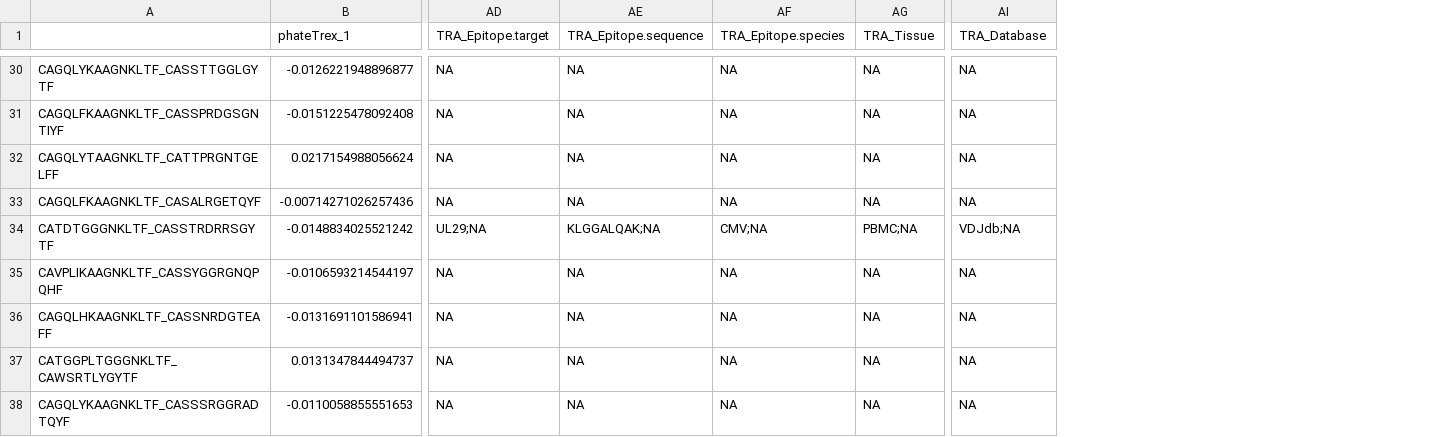
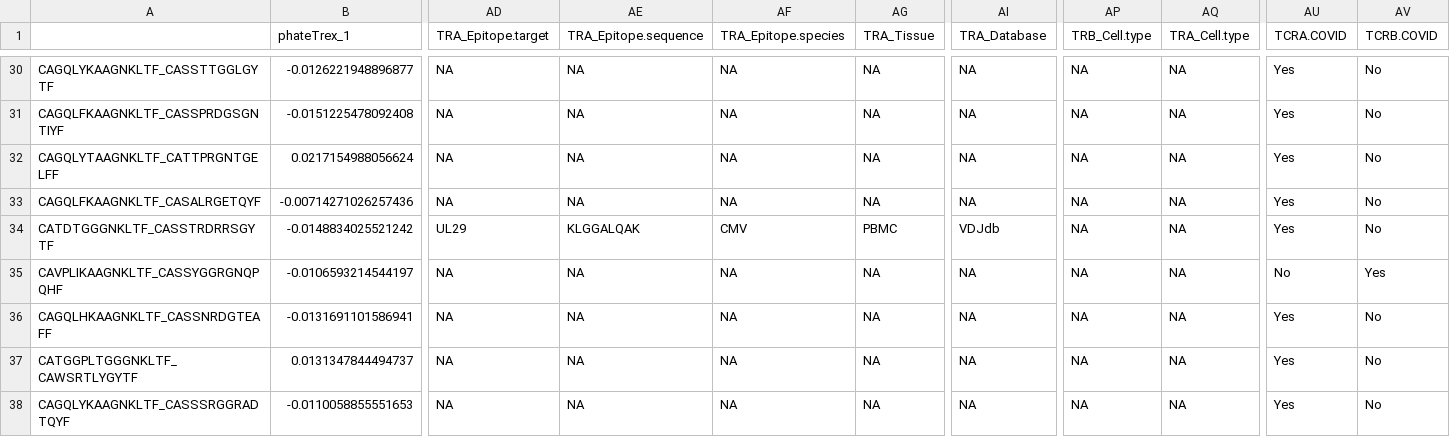
Before and after one commit to ncborcherding/COVID_TCR, a CSV file: Trex_edit.distance2_matchedVgenes.csv, drawn as a sheet; only a part is shown, gaps mark what is left out; the diff covers the shown part only; the diff names each change by its address in the sheet, - before the commit and + after, or states it on an @@ line.

```diff
--- a/Trex_edit.distance2_matchedVgenes.csv
+++ b/Trex_edit.distance2_matchedVgenes.csv
+column AP (TRB_Cell.type), rows 30-38: all NA
+column AQ (TRA_Cell.type), rows 30-38: all NA
+column AU (TCRA.COVID), rows 30-38: Yes | Yes | Yes | Yes | Yes | No | Yes | Yes | Yes
+column AV (TCRB.COVID), rows 30-38: No | No | No | No | No | Yes | No | No | No
-AD34 (TRA_Epitope.target): UL29;NA
+AD34 (TRA_Epitope.target): UL29
-AE34 (TRA_Epitope.sequence): KLGGALQAK;NA
+AE34 (TRA_Epitope.sequence): KLGGALQAK
-AF34 (TRA_Epitope.species): CMV;NA
+AF34 (TRA_Epitope.species): CMV
-AG34 (TRA_Tissue): PBMC;NA
+AG34 (TRA_Tissue): PBMC
-AI34 (TRA_Database): VDJdb;NA
+AI34 (TRA_Database): VDJdb
```
Also changed, not shown: 50 edited cells elsewhere in this file, 9 other files.
